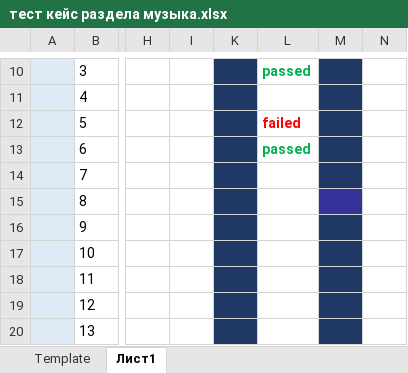
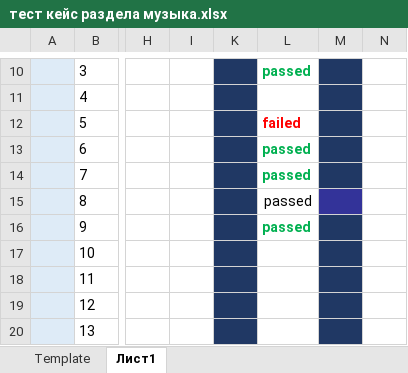
Before and after one commit to kissayeva/my_first_repo, an Excel workbook: тест кейс раздела музыка.xlsx, sheet Лист1, drawn as a sheet; only a part is shown, gaps mark what is left out; values as stored, in another font and other column widths than the file's, no borders; the diff names each change by its address in the sheet, - before the commit and + after, or states it on an @@ line.

Commit message:
Изменения от 25.09.20
7 проиденных, 2 не проидено.

```diff
--- a/тест кейс раздела музыка.xlsx (sheet Лист1)
+++ b/тест кейс раздела музыка.xlsx (sheet Лист1)
-L14:L16: (empty)
+L14:L16: passed
```
